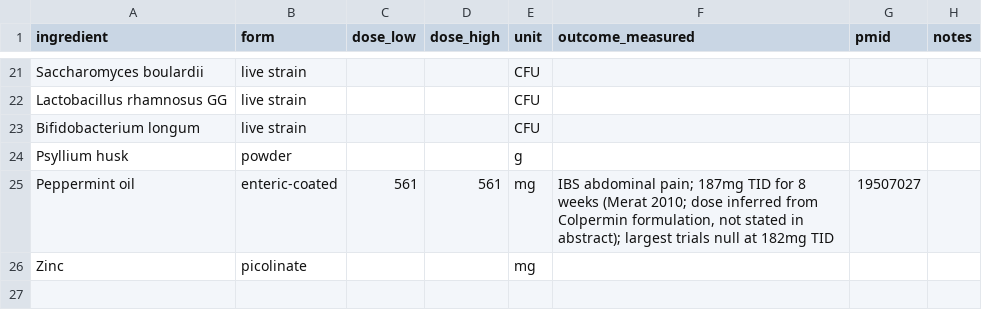
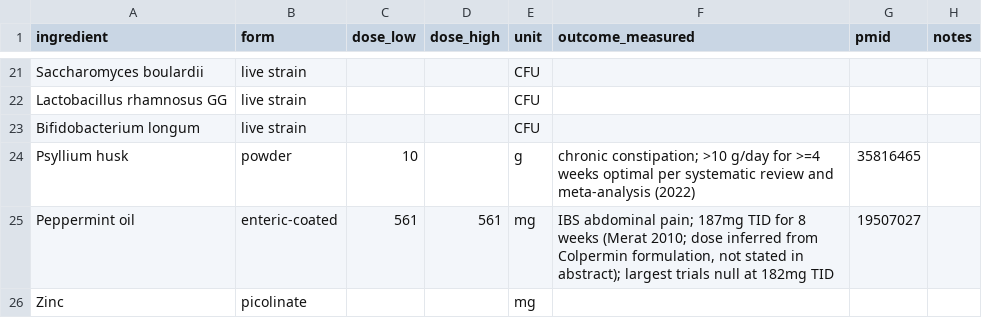
Before and after one commit to RyanPepple/supplement-facts-check, a CSV file: clinical-doses.csv, drawn as a sheet; only a part is shown, gaps mark what is left out.

Commit message:
Add psyllium husk dose reference (PMID 35816465

```diff
--- a/clinical-doses.csv
+++ b/clinical-doses.csv
@@ -23,3 +23,3 @@ Lactobacillus rhamnosus GG,live strain,,,CFU,,,
 Bifidobacterium longum,live strain,,,CFU,,,
-Psyllium husk,powder,,,g,,,
+Psyllium husk,powder,10,,g,"chronic constipation; >10 g/day for >=4 weeks optimal per systematic review and meta-analysis (2022)",35816465,
 Peppermint oil,enteric-coated,561,561,mg,"IBS abdominal pain; 187mg TID for 8 weeks (Merat 2010; dose inferred from Colpermin formulation, not stated in abstract); largest trials null at 182mg TID",19507027,
```
